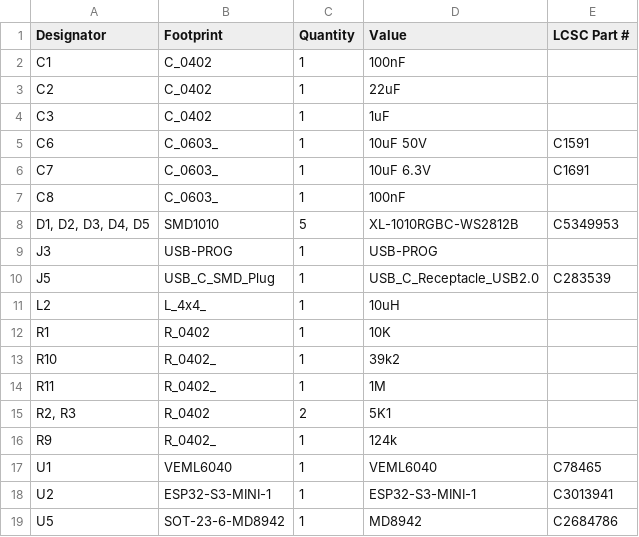
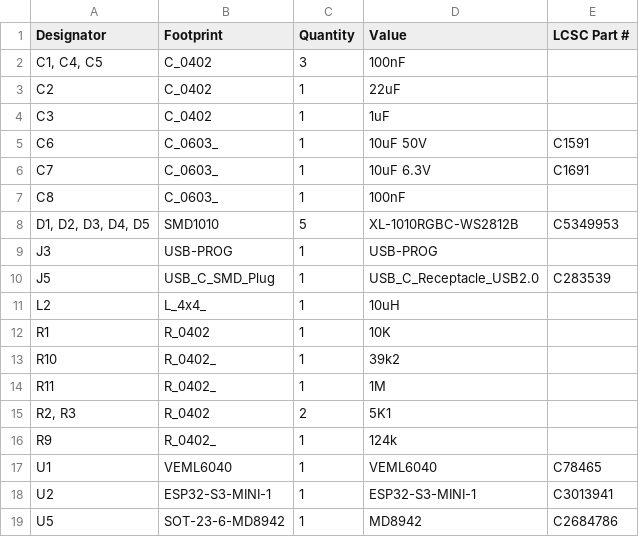
Before and after one commit to revk/ESP32-Generic, a CSV file: PCB/USBC/production/bom.csv, drawn as a sheet.

```diff
--- a/PCB/USBC/production/bom.csv
+++ b/PCB/USBC/production/bom.csv
@@ -1,3 +1,3 @@
 Designator,Footprint,Quantity,Value,LCSC Part #
-C1,C_0402,1,100nF,
+"C1, C4, C5",C_0402,3,100nF,
 C2,C_0402,1,22uF,
```
Also changed, not shown: PCB/USBC/production/positions.csv, 6 other files.
